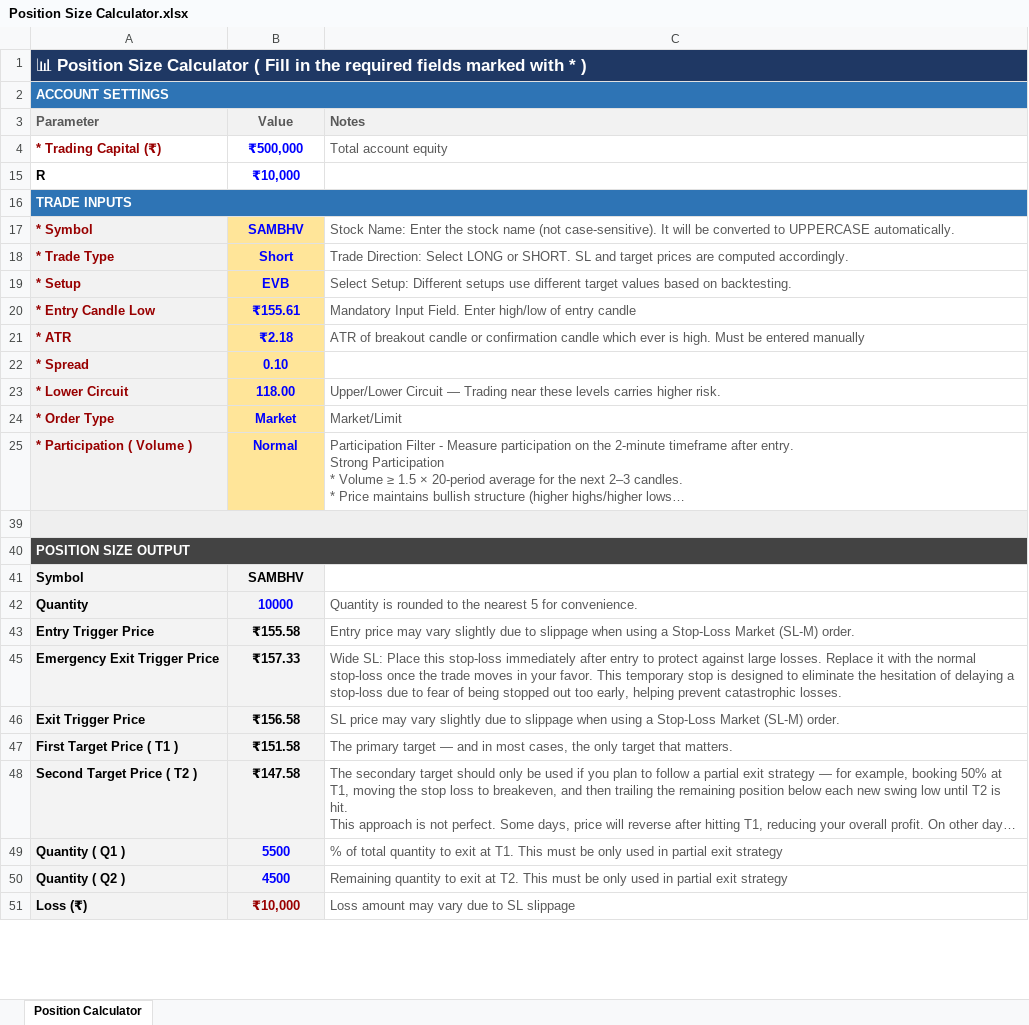
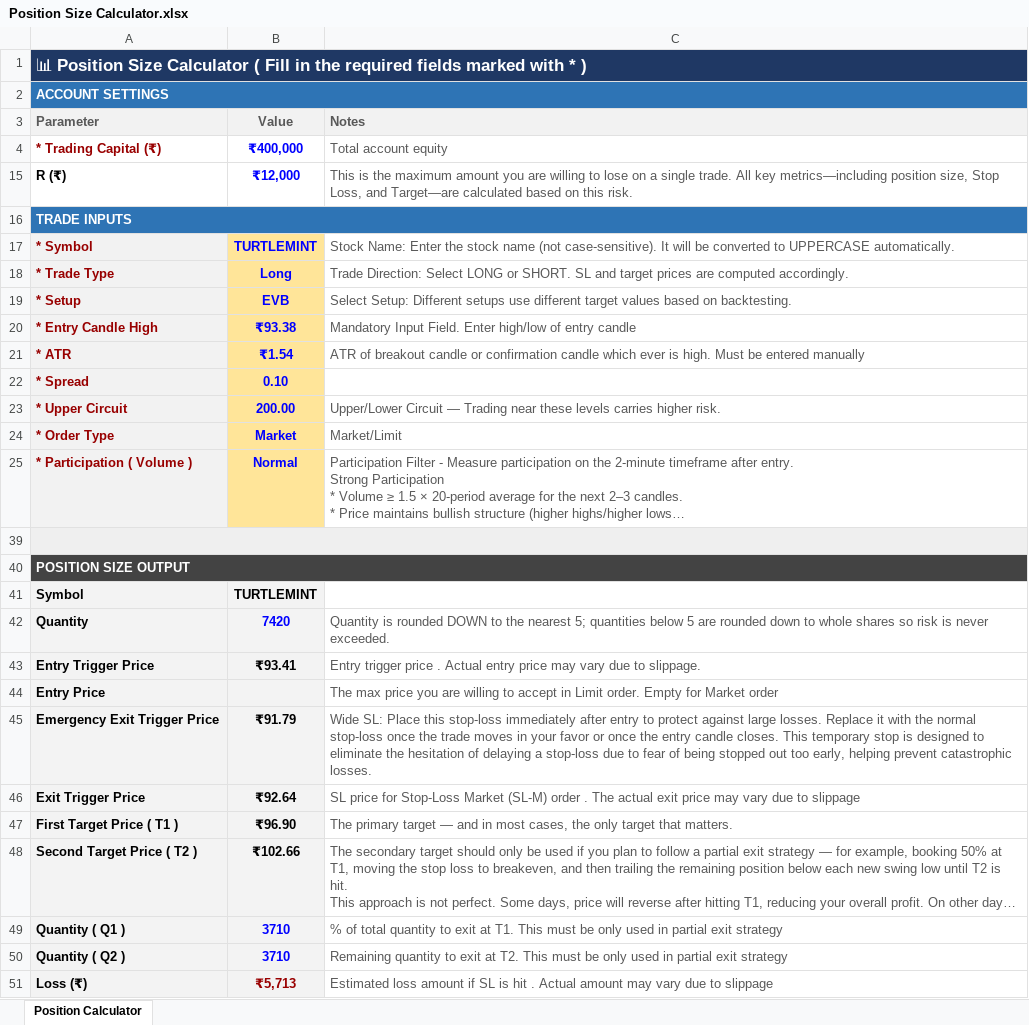
Before and after one commit to ishaqv/Tortoise-Trading-Lab, an Excel workbook: Position Size Calculator.xlsx, sheet Position Calculator, drawn as a sheet; only a part is shown; long unchanged cells end in …; values as stored, in another font and other column widths than the file's, no borders; charts and pictures and conditional formats not drawn; removed rows and columns are numbered as before the commit, all else as after; the diff covers the shown part only; the diff names each change by its address in the sheet, - before the commit and + after, or states it on an @@ line.

Commit message:
minor updates

```diff
--- a/Position Size Calculator.xlsx (sheet Position Calculator)
+++ b/Position Size Calculator.xlsx (sheet Position Calculator)
-B4 (Value): ₹500,000
+B4 (Value): ₹400,000
-row 15: R | ₹10,000
+row 15: R (₹) | ₹12,000 | This is the maximum amount you are willing to lose on a single trade. All key metrics—including position size, Stop Loss, and Target—are calculated based on this risk.
-B17 (Value): SAMBHV
+B17 (Value): TURTLEMINT
-B18 (Value): Short
+B18 (Value): Long
-A20 (Parameter): * Entry Candle Low
+A20 (Parameter): * Entry Candle High
-B20 (Value): ₹155.61
+B20 (Value): ₹93.38
-B21 (Value): ₹2.18
+B21 (Value): ₹1.54
-row 23: * Lower Circuit | 118.00 | Upper/Lower Circuit — Trading near these levels carries higher risk.
+row 23: * Upper Circuit | 200.00 | Upper/Lower Circuit — Trading near these levels carries higher risk.
-B41 (Value): SAMBHV
+B41 (Value): TURTLEMINT
-B42 (Value): 10000
+B42 (Value): 7420
-C42 (Notes): …is rounded to the nearest 5 for convenience.
+C42 (Notes): …is rounded DOWN to the nearest 5; quantities below 5 are rounded down to whole shares so risk is never exceeded.
-B43 (Value): ₹155.58
+B43 (Value): ₹93.41
-C43 (Notes): Entry price may vary slightly due to slippage when using a Stop-Loss Market (SL-M) order.
+C43 (Notes): Entry trigger price . Actual entry price may vary due to slippage.
+row 44: Entry Price |  | The max price you are willing to accept in Limit order. Empty for Market order
-B45 (Value): ₹157.33
+B45 (Value): ₹91.79
-C45 (Notes): …in your favor. This temporary…
+C45 (Notes): …in your favor or once the entry candle closes. This temporary…
-B46 (Value): ₹156.58
+B46 (Value): ₹92.64
-C46 (Notes): SL price may vary slightly due to slippage when using a Stop-Loss Market (SL-M) order.
+C46 (Notes): SL price for Stop-Loss Market (SL-M) order . The actual exit price may vary due to slippage
-B47 (Value): ₹151.58
+B47 (Value): ₹96.90
-B48 (Value): ₹147.58
+B48 (Value): ₹102.66
-B49 (Value): 5500
+B49 (Value): 3710
-B50 (Value): 4500
+B50 (Value): 3710
-B51 (Value): ₹10,000
+B51 (Value): ₹5,713
-C51 (Notes): Loss amount may vary due to SL slippage
+C51 (Notes): Estimated loss amount if SL is hit . Actual amount may vary due to slippage
```
Also changed, not shown: 10 edited cells elsewhere in this sheet, hidden cells.
